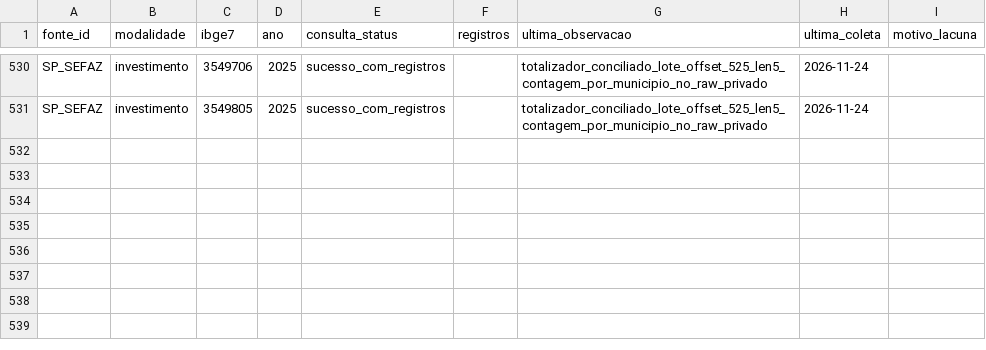
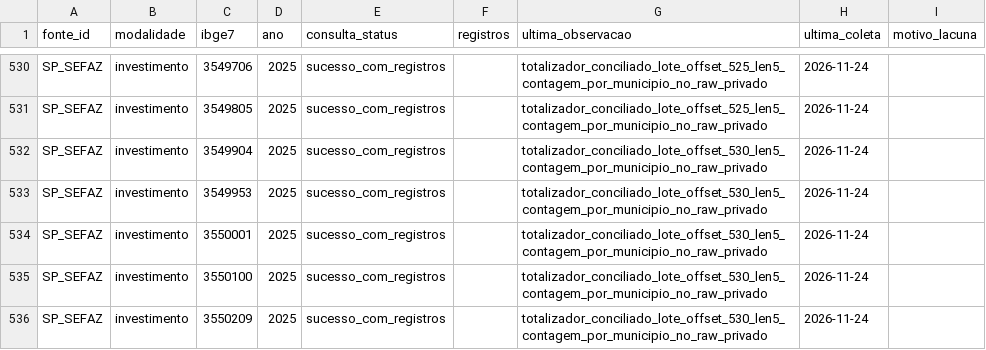
Before and after one commit to hilaliskandar/mapa_do_tesouro, a CSV file: governance/controls/investimentos_sp645/cobertura.csv, drawn as a sheet; only a part is shown, gaps mark what is left out; the diff names each change by its address in the sheet, - before the commit and + after, or states it on an @@ line.

Commit message:
governance: registrar lote SIAFEM offset530 com QA e hash R2

```diff
--- a/governance/controls/investimentos_sp645/cobertura.csv
+++ b/governance/controls/investimentos_sp645/cobertura.csv
+row 532: SP_SEFAZ | investimento | 3549904 | 2025 | sucesso_com_registros |  | totalizador_conciliado_lote_offset_530_len5_contagem_por_municipio_no_raw_privado | 2026-11-24
+row 533: SP_SEFAZ | investimento | 3549953 | 2025 | sucesso_com_registros |  | totalizador_conciliado_lote_offset_530_len5_contagem_por_municipio_no_raw_privado | 2026-11-24
+row 534: SP_SEFAZ | investimento | 3550001 | 2025 | sucesso_com_registros |  | totalizador_conciliado_lote_offset_530_len5_contagem_por_municipio_no_raw_privado | 2026-11-24
+row 535: SP_SEFAZ | investimento | 3550100 | 2025 | sucesso_com_registros |  | totalizador_conciliado_lote_offset_530_len5_contagem_por_municipio_no_raw_privado | 2026-11-24
+row 536: SP_SEFAZ | investimento | 3550209 | 2025 | sucesso_com_registros |  | totalizador_conciliado_lote_offset_530_len5_contagem_por_municipio_no_raw_privado | 2026-11-24
```
